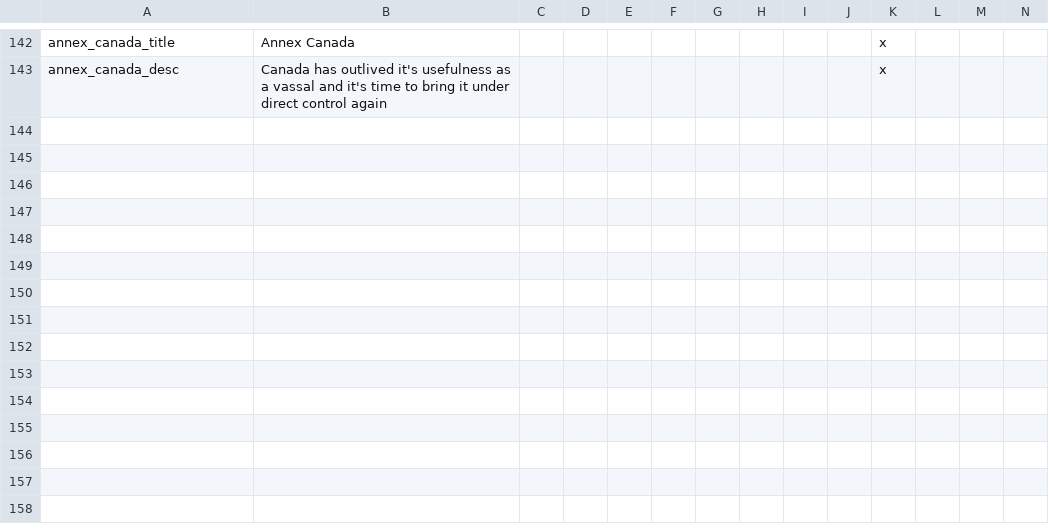
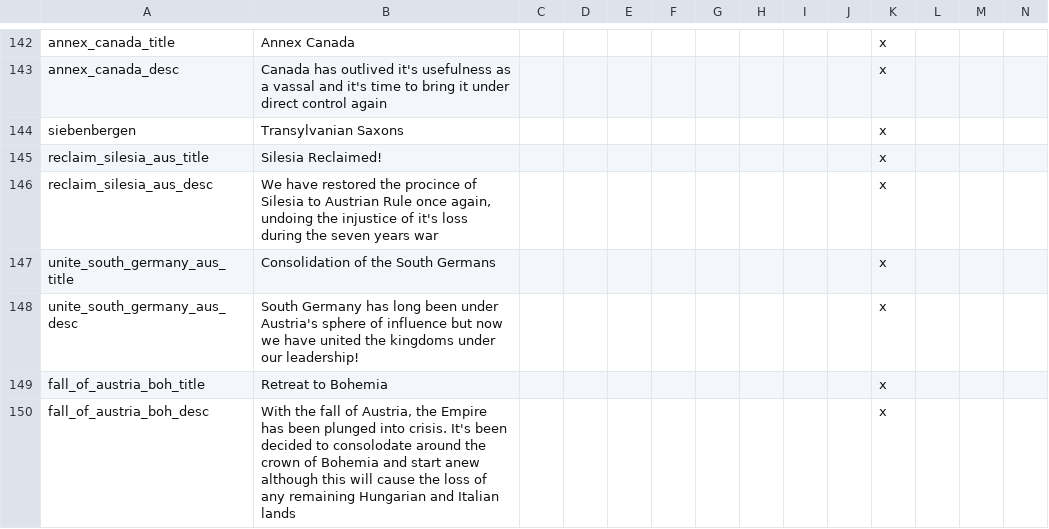
Before and after one commit to rileyo92/Rileyo-AlStadt, a CSV file: Rileyo ALStadt 1.6/localisation/rileyoadditions.csv, drawn as a sheet; only a part is shown, gaps mark what is left out; rows hold the shown columns only; the diff covers the shown part only; the diff names each change by its address in the sheet, - before the commit and + after, or states it on an @@ line.

```diff
--- a/Rileyo ALStadt 1.6/localisation/rileyoadditions.csv
+++ b/Rileyo ALStadt 1.6/localisation/rileyoadditions.csv
+row 144: siebenbergen | Transylvanian Saxons |  |  |  |  |  |  |  |  | x
+row 145: reclaim_silesia_aus_title | Silesia Reclaimed! |  |  |  |  |  |  |  |  | x
+row 146: reclaim_silesia_aus_desc | We have restored the procince of Silesia to Austrian Rule once again, undoing the injustice of it's loss during the seven years war |  |  |  |  |  |  |  |  | x
+row 147: unite_south_germany_aus_title | Consolidation of the South Germans |  |  |  |  |  |  |  |  | x
+row 148: unite_south_germany_aus_desc | South Germany has long been under Austria's sphere of influence but now we have united the kingdoms under our leadership! |  |  |  |  |  |  |  |  | x
+row 149: fall_of_austria_boh_title | Retreat to Bohemia |  |  |  |  |  |  |  |  | x
+row 150: fall_of_austria_boh_desc | With the fall of Austria, the Empire has been plunged into crisis. It's been decided to consolodate around the crown of Bohemia and start anew although this will cause the loss of any remaining Hungarian and Italian lands |  |  |  |  |  |  |  |  | x
```
Also changed, not shown: 6 added rows and 2 edited cells elsewhere in this file, 41 other files.
